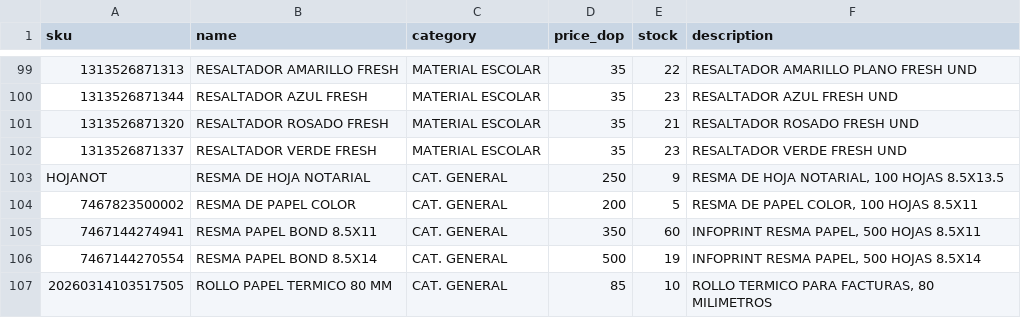
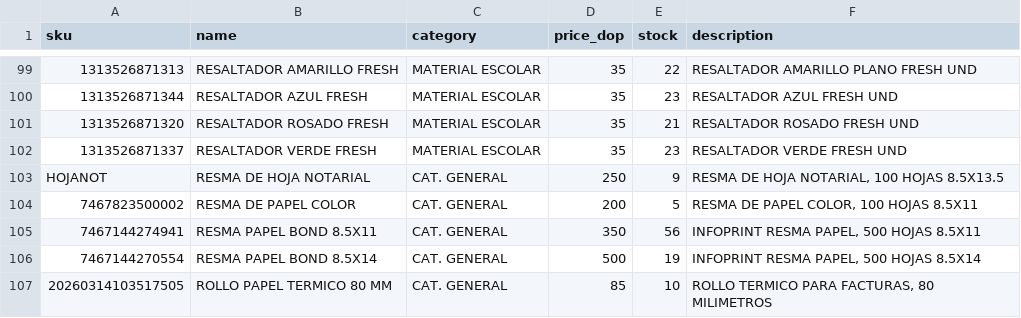
Before and after one commit to Oliver-Rodry/Oliver-Rodry.github.io, a CSV file: products.csv, drawn as a sheet; only a part is shown, gaps mark what is left out.

```diff
--- a/products.csv
+++ b/products.csv
@@ -104,3 +104,3 @@ HOJANOT,RESMA DE HOJA NOTARIAL,CAT. GENERAL,250,9,"RESMA DE HOJA NOTARIAL, 100 H
 7467823500002,RESMA DE PAPEL COLOR,CAT. GENERAL,200,5,"RESMA DE PAPEL COLOR, 100 HOJAS 8.5X11"
-7467144274941,RESMA PAPEL BOND 8.5X11,CAT. GENERAL,350,60,"INFOPRINT RESMA PAPEL, 500 HOJAS 8.5X11"
+7467144274941,RESMA PAPEL BOND 8.5X11,CAT. GENERAL,350,56,"INFOPRINT RESMA PAPEL, 500 HOJAS 8.5X11"
 7467144270554,RESMA PAPEL BOND 8.5X14,CAT. GENERAL,500,19,"INFOPRINT RESMA PAPEL, 500 HOJAS 8.5X14"
```
Also changed, not shown: 1 other file.
